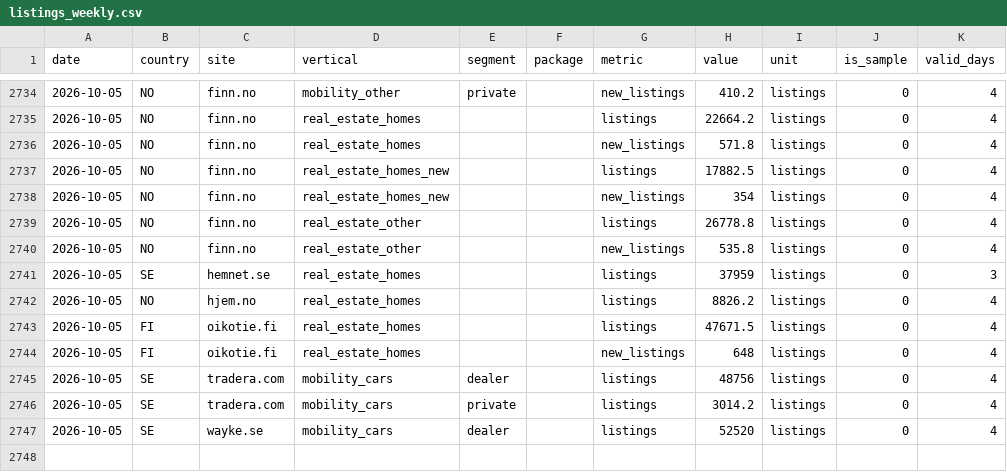
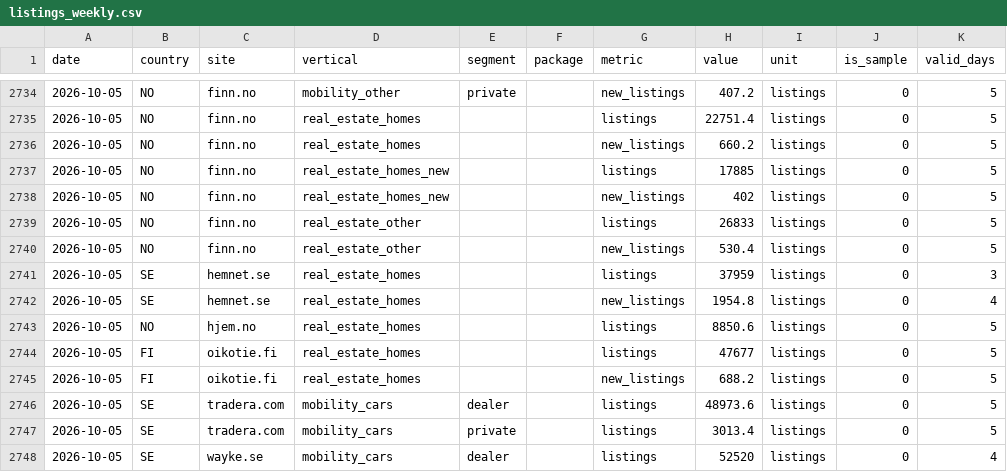
Before and after one commit to markusheiberg/vend-market-data, a CSV file: facts/listings_weekly.csv, drawn as a sheet; only a part is shown, gaps mark what is left out; the diff covers the shown part only.

```diff
--- a/facts/listings_weekly.csv
+++ b/facts/listings_weekly.csv
@@ -2734,14 +2734,15 @@ date,country,site,vertical,segment,package,metric,value,unit,is_sample,valid_day
-2026-10-05,NO,finn.no,mobility_other,private,,new_listings,410.2,listings,0,4
-2026-10-05,NO,finn.no,real_estate_homes,,,listings,22664.2,listings,0,4
-2026-10-05,NO,finn.no,real_estate_homes,,,new_listings,571.8,listings,0,4
-2026-10-05,NO,finn.no,real_estate_homes_new,,,listings,17882.5,listings,0,4
-2026-10-05,NO,finn.no,real_estate_homes_new,,,new_listings,354,listings,0,4
-2026-10-05,NO,finn.no,real_estate_other,,,listings,26778.8,listings,0,4
-2026-10-05,NO,finn.no,real_estate_other,,,new_listings,535.8,listings,0,4
+2026-10-05,NO,finn.no,mobility_other,private,,new_listings,407.2,listings,0,5
+2026-10-05,NO,finn.no,real_estate_homes,,,listings,22751.4,listings,0,5
+2026-10-05,NO,finn.no,real_estate_homes,,,new_listings,660.2,listings,0,5
+2026-10-05,NO,finn.no,real_estate_homes_new,,,listings,17885,listings,0,5
+2026-10-05,NO,finn.no,real_estate_homes_new,,,new_listings,402,listings,0,5
+2026-10-05,NO,finn.no,real_estate_other,,,listings,26833,listings,0,5
+2026-10-05,NO,finn.no,real_estate_other,,,new_listings,530.4,listings,0,5
 2026-10-05,SE,hemnet.se,real_estate_homes,,,listings,37959,listings,0,3
-2026-10-05,NO,hjem.no,real_estate_homes,,,listings,8826.2,listings,0,4
-2026-10-05,FI,oikotie.fi,real_estate_homes,,,listings,47671.5,listings,0,4
-2026-10-05,FI,oikotie.fi,real_estate_homes,,,new_listings,648,listings,0,4
-2026-10-05,SE,tradera.com,mobility_cars,dealer,,listings,48756,listings,0,4
-2026-10-05,SE,tradera.com,mobility_cars,private,,listings,3014.2,listings,0,4
+2026-10-05,SE,hemnet.se,real_estate_homes,,,new_listings,1954.8,listings,0,4
+2026-10-05,NO,hjem.no,real_estate_homes,,,listings,8850.6,listings,0,5
+2026-10-05,FI,oikotie.fi,real_estate_homes,,,listings,47677,listings,0,5
+2026-10-05,FI,oikotie.fi,real_estate_homes,,,new_listings,688.2,listings,0,5
+2026-10-05,SE,tradera.com,mobility_cars,dealer,,listings,48973.6,listings,0,5
+2026-10-05,SE,tradera.com,mobility_cars,private,,listings,3013.4,listings,0,5
 2026-10-05,SE,wayke.se,mobility_cars,dealer,,listings,52520,listings,0,4
```
Also changed, not shown: 53 edited cells elsewhere in this file, facts/listings.csv, 1 other file.
